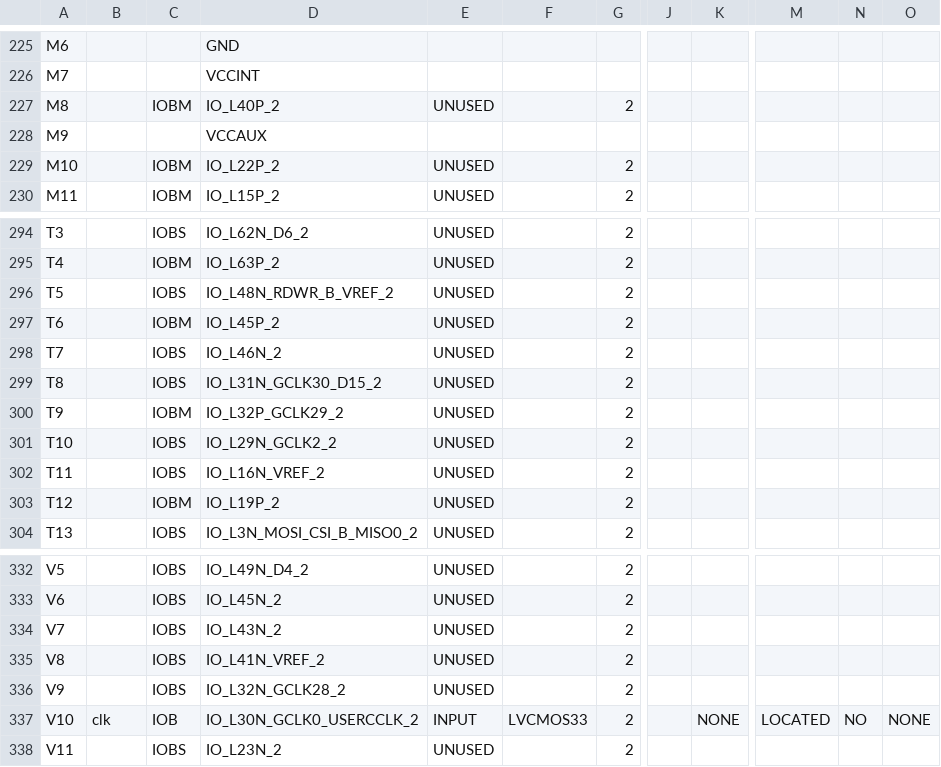
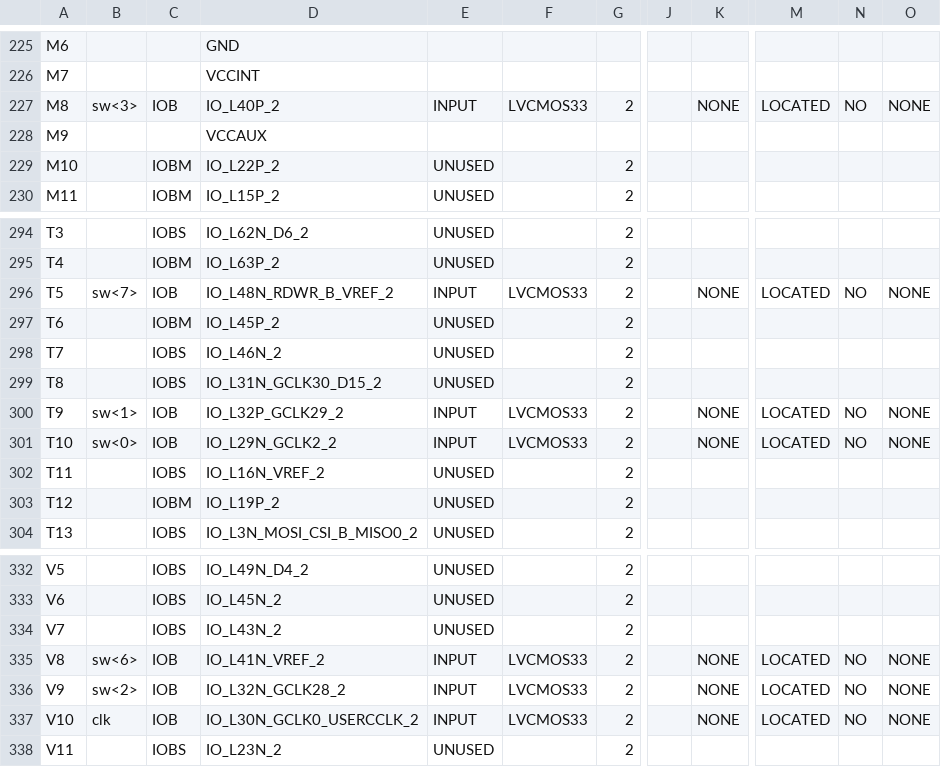
Before and after one commit to Ed-Hong/cshw, a CSV file: embedded-microprocessors/lab3/Lab3_pad.csv, drawn as a sheet; only a part is shown, gaps mark what is left out; the diff covers the shown part only; the diff names each change by its address in the sheet, - before the commit and + after, or states it on an @@ line.

```diff
--- a/embedded-microprocessors/lab3/Lab3_pad.csv
+++ b/embedded-microprocessors/lab3/Lab3_pad.csv
-B227: (empty)
+B227: sw<3>
-C227: IOBM
+C227: IOB
-E227: UNUSED
+E227: INPUT
-F227: (empty)
+F227: LVCMOS33
-K227: (empty)
+K227: NONE
-M227: (empty)
+M227: LOCATED
-N227: (empty)
+N227: NO
-O227: (empty)
+O227: NONE
-B296: (empty)
+B296: sw<7>
-C296: IOBS
+C296: IOB
-E296: UNUSED
+E296: INPUT
-F296: (empty)
+F296: LVCMOS33
-K296: (empty)
+K296: NONE
-M296: (empty)
+M296: LOCATED
-N296: (empty)
+N296: NO
-O296: (empty)
+O296: NONE
-B300: (empty)
+B300: sw<1>
-C300: IOBM
+C300: IOB
-E300:E301: UNUSED
+E300:E301: INPUT
-F300:F301: (empty)
+F300:F301: LVCMOS33
-K300:K301: (empty)
+K300:K301: NONE
-M300:M301: (empty)
+M300:M301: LOCATED
-N300:N301: (empty)
+N300:N301: NO
-O300:O301: (empty)
+O300:O301: NONE
-B301: (empty)
+B301: sw<0>
-C301: IOBS
+C301: IOB
-B335: (empty)
+B335: sw<6>
-C335:C336: IOBS
+C335:C336: IOB
-E335:E336: UNUSED
+E335:E336: INPUT
-F335:F336: (empty)
+F335:F336: LVCMOS33
-K335:K336: (empty)
+K335:K336: NONE
-M335:M336: (empty)
+M335:M336: LOCATED
-N335:N336: (empty)
+N335:N336: NO
-O335:O336: (empty)
+O335:O336: NONE
-B336: (empty)
+B336: sw<2>
```
Also changed, not shown: 18 edited cells elsewhere in this file, 54 other files.
